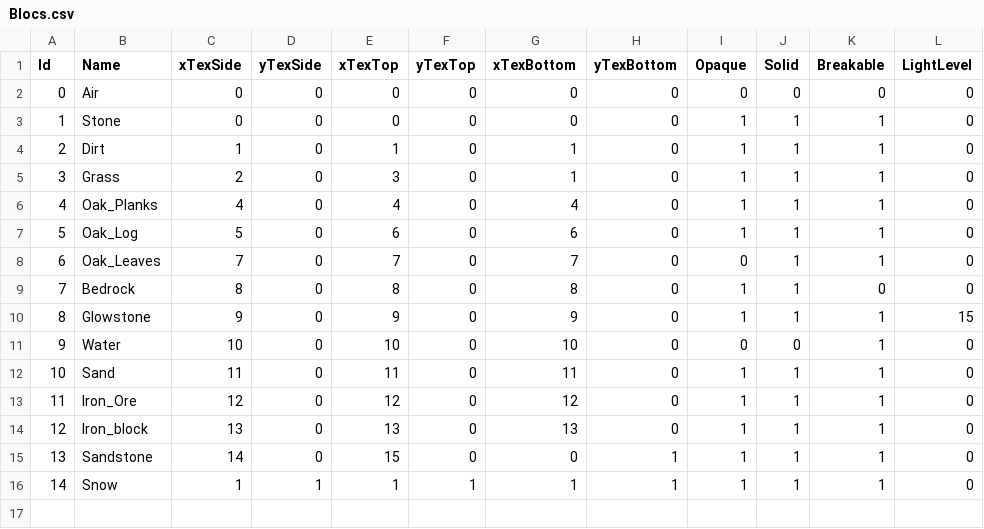
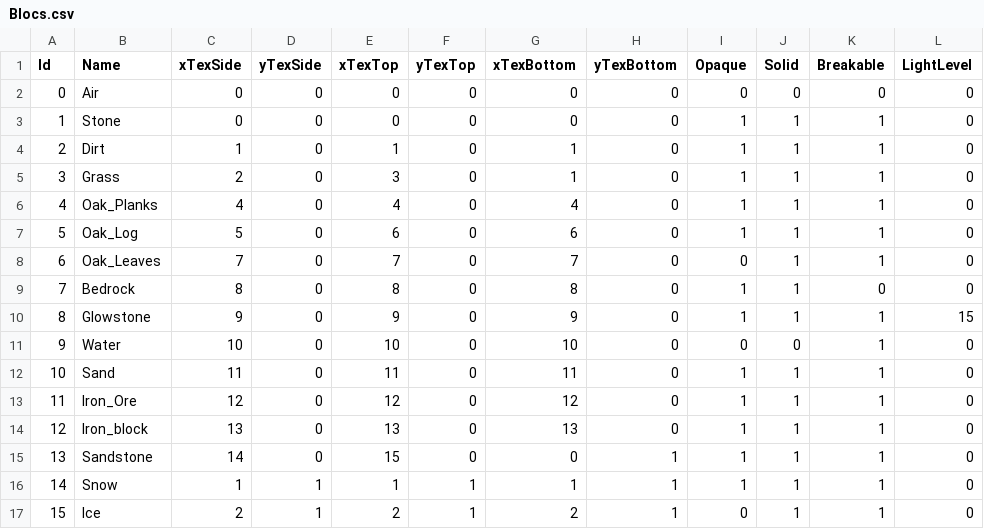
Before and after one commit to Kuuro-neko/MinerFabriquer, a CSV file: database/Blocs.csv, drawn as a sheet.

```diff
--- a/database/Blocs.csv
+++ b/database/Blocs.csv
@@ -16 +16,2 @@ Id,Name,xTexSide,yTexSide,xTexTop,yTexTop,xTexBottom,yTexBottom,Opaque,Solid,Bre
 14,Snow,1,1,1,1,1,1,1,1,1,0,
+15,Ice,2,1,2,1,2,1,0,1,1,0,
```
Also changed, not shown: 9 other files.
